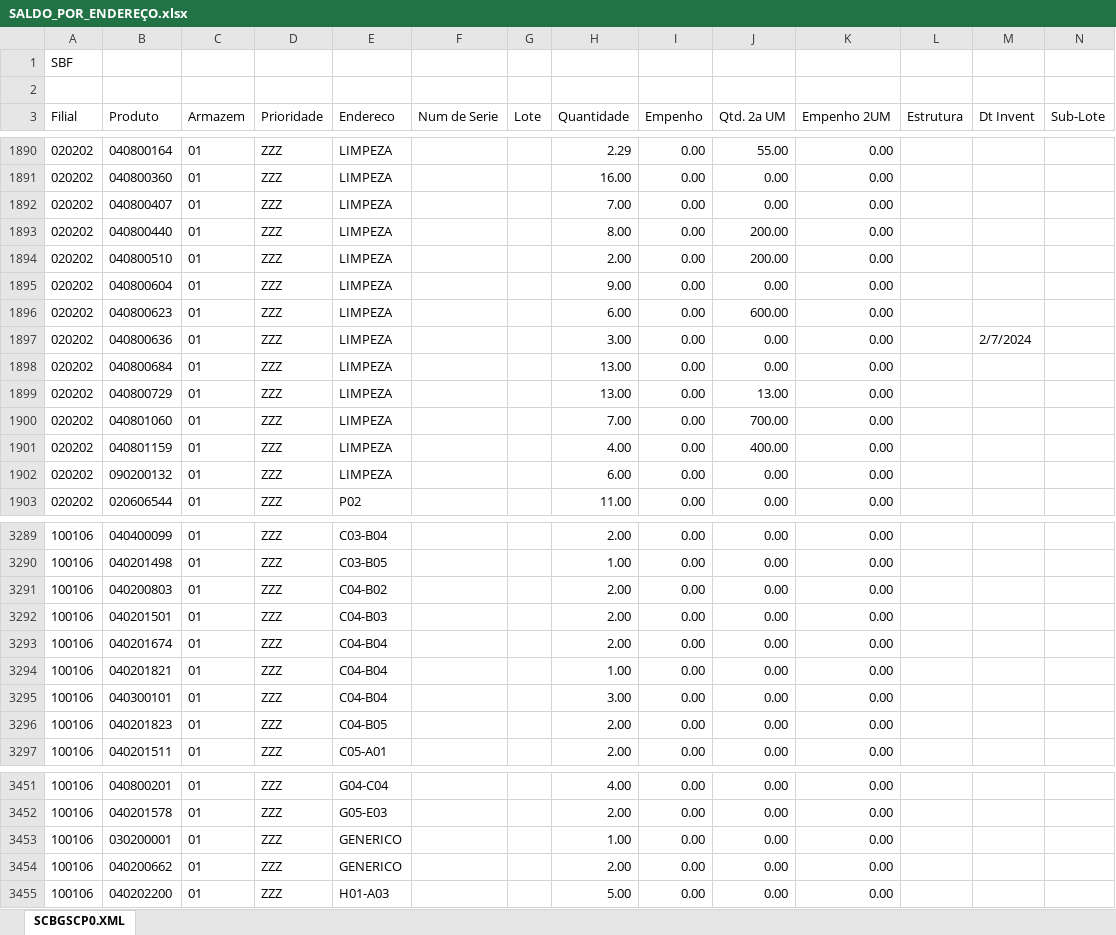
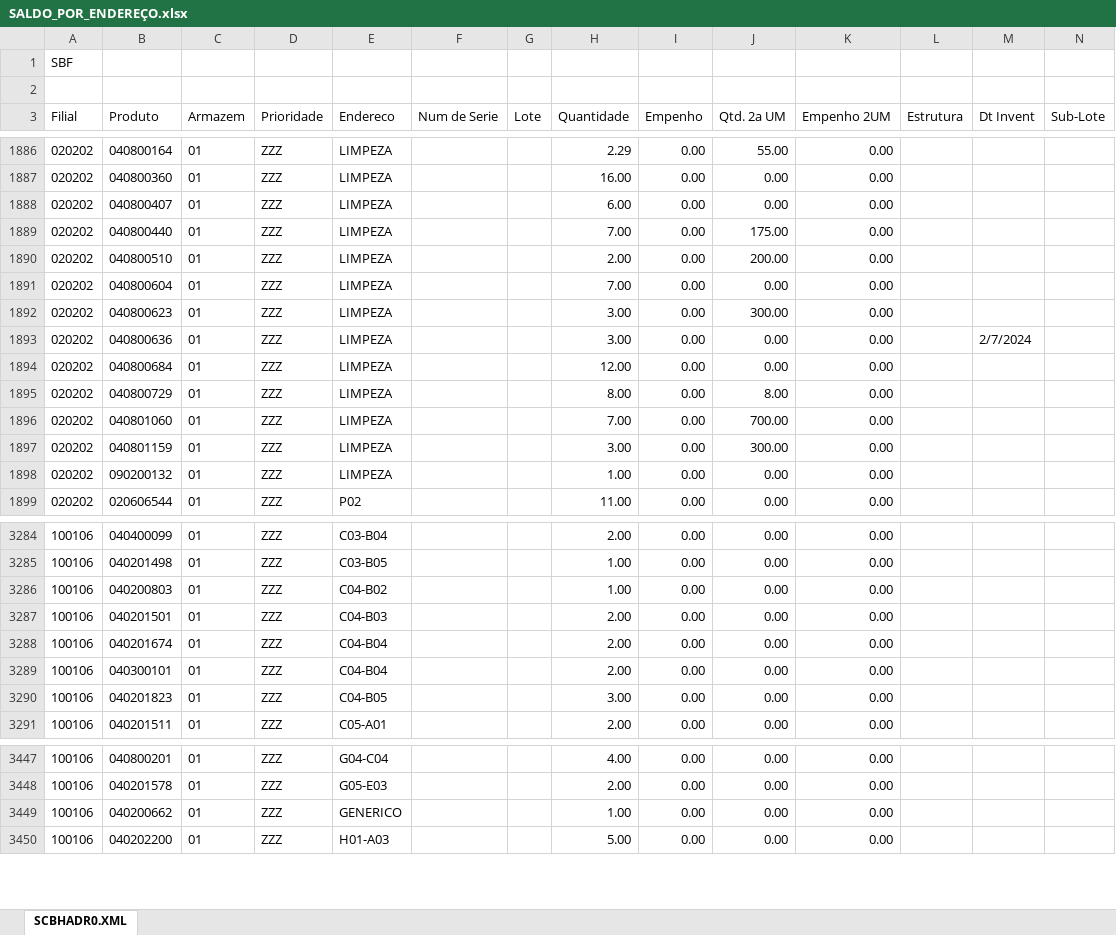
Before and after one commit to kaiquesiqueira-tech/CONSULTOR-PRODUTOS, an Excel workbook: dados/SALDO_POR_ENDEREÇO.xlsx, sheet SCBHADR0.XML, drawn as a sheet; only a part is shown, gaps mark what is left out; values as stored, in another font and other column widths than the file's, no borders; removed rows and columns are numbered as before the commit, all else as after; the diff covers the shown part only; the diff names each change by its address in the sheet, - before the commit and + after, or states it on an @@ line.

```diff
--- a/dados/SALDO_POR_ENDEREÇO.xlsx (sheet SCBHADR0.XML)
+++ b/dados/SALDO_POR_ENDEREÇO.xlsx (sheet SCBHADR0.XML)
-sheet tab: SCBGSCP0.XML
+sheet tab: SCBHADR0.XML
-H1888 (Quantidade): 7.00
+H1888 (Quantidade): 6.00
-H1889 (Quantidade): 8.00
+H1889 (Quantidade): 7.00
-J1889 (Qtd. 2a UM): 200.00
+J1889 (Qtd. 2a UM): 175.00
-H1891 (Quantidade): 9.00
+H1891 (Quantidade): 7.00
-H1892 (Quantidade): 6.00
+H1892 (Quantidade): 3.00
-J1892 (Qtd. 2a UM): 600.00
+J1892 (Qtd. 2a UM): 300.00
-H1894 (Quantidade): 13.00
+H1894 (Quantidade): 12.00
-H1895 (Quantidade): 13.00
+H1895 (Quantidade): 8.00
-J1895 (Qtd. 2a UM): 13.00
+J1895 (Qtd. 2a UM): 8.00
-H1897 (Quantidade): 4.00
+H1897 (Quantidade): 3.00
-J1897 (Qtd. 2a UM): 400.00
+J1897 (Qtd. 2a UM): 300.00
-H1898 (Quantidade): 6.00
+H1898 (Quantidade): 1.00
-H3286 (Quantidade): 2.00
+H3286 (Quantidade): 1.00
-row 3294: 100106 | 040201821 | 01 | ZZZ | C04-B04 |  |  | 1.00 | 0.00 | 0.00 | 0.00
-H3289 (Quantidade): 3.00
+H3289 (Quantidade): 2.00
-H3290 (Quantidade): 2.00
+H3290 (Quantidade): 3.00
-row 3453: 100106 | 030200001 | 01 | ZZZ | GENERICO |  |  | 1.00 | 0.00 | 0.00 | 0.00
-H3449 (Quantidade): 2.00
+H3449 (Quantidade): 1.00
```
Also changed, not shown: 6 added rows, 11 removed rows and 218 edited cells elsewhere in this sheet, 4 other files.
